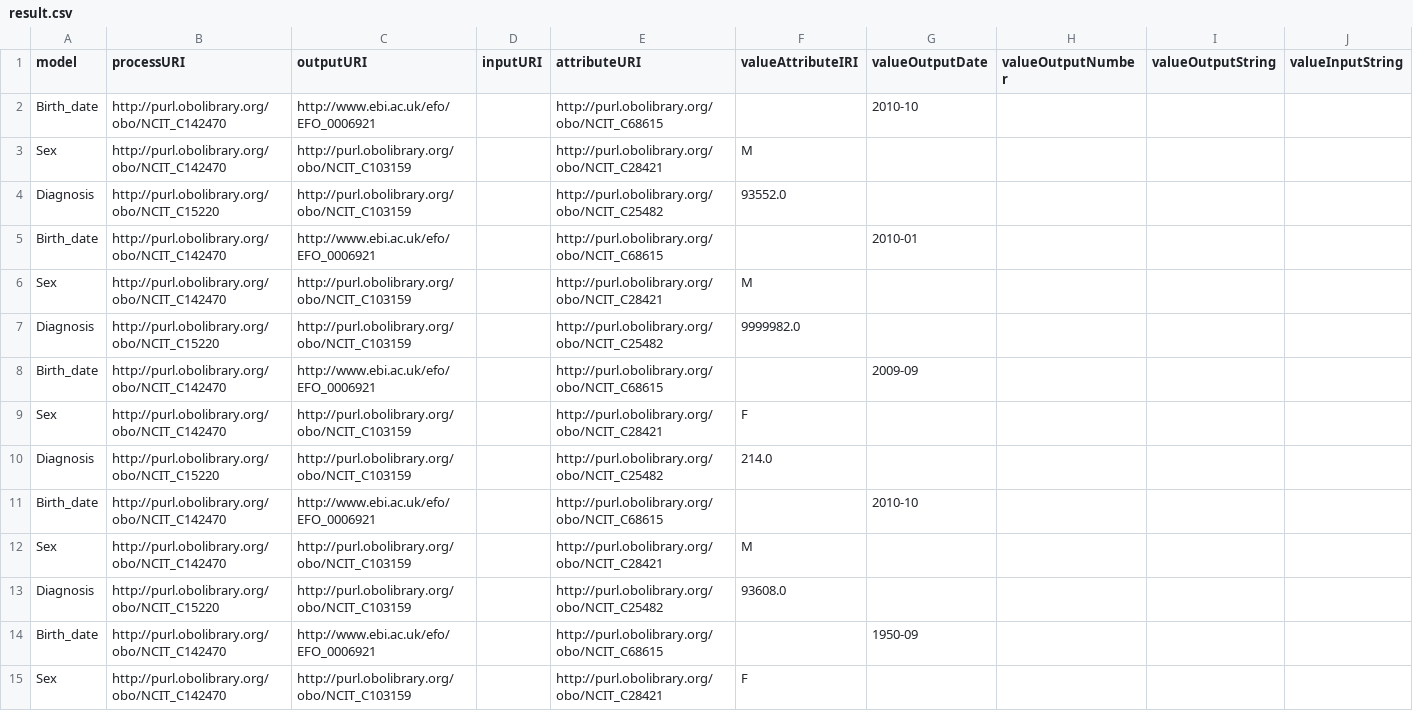
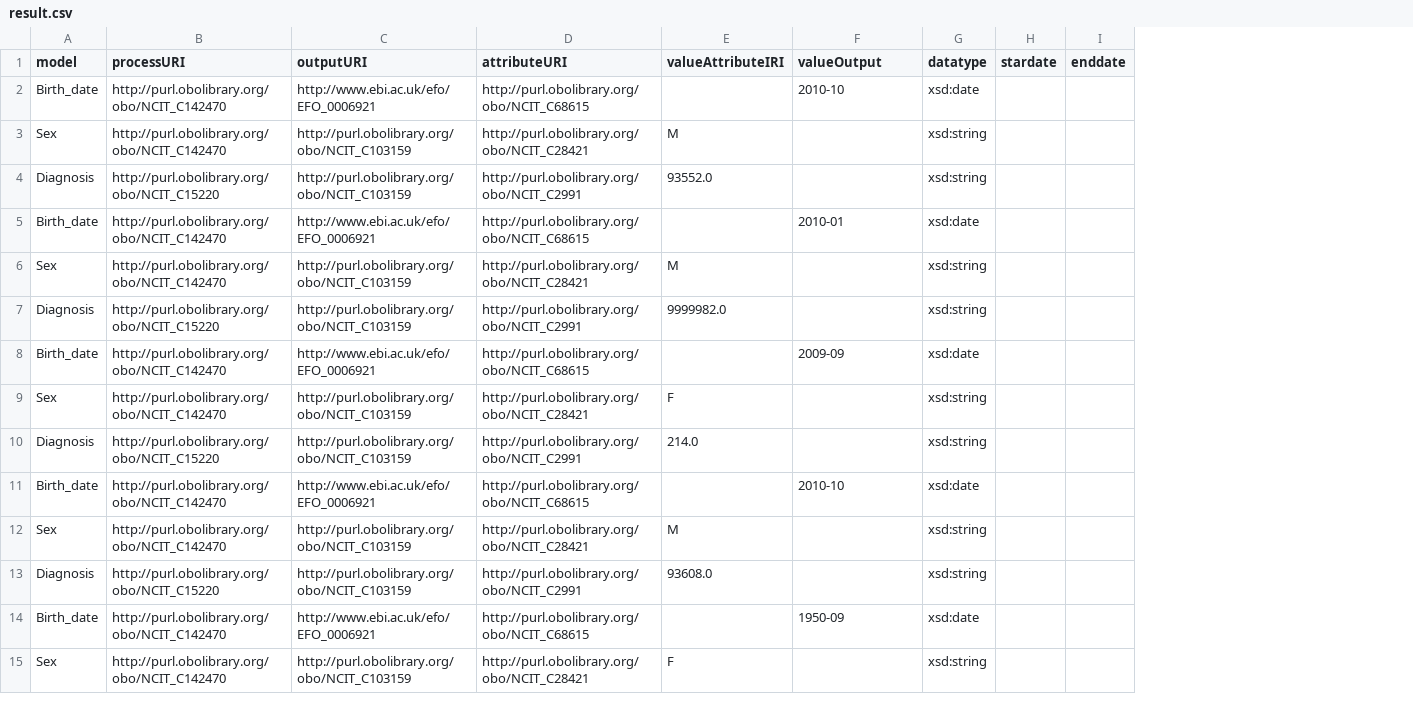
Before and after one commit to pabloalarconm/Hefesto, a CSV file: data/result.csv, drawn as a sheet; only a part is shown; removed rows and columns are numbered as before the commit, all else as after; the diff covers the shown part only; the diff names each change by its address in the sheet, - before the commit and + after, or states it on an @@ line.

```diff
--- a/data/result.csv
+++ b/data/result.csv
-column D (inputURI), empty
-column H (valueOutputNumber), empty
-column I (valueOutputString), empty
-column J (valueInputString), empty
+column G (datatype), rows 2-15: xsd:date | xsd:string | xsd:string | xsd:date | xsd:string | xsd:string | xsd:date | xsd:string | xsd:string | xsd:date | xsd:string | xsd:string | xsd:date | xsd:string
+column H (stardate), empty
+column I (enddate), empty
-F1: valueOutputDate
+F1: valueOutput
-D4 (attributeURI): http://purl.obolibrary.org/obo/NCIT_C25482
+D4 (attributeURI): http://purl.obolibrary.org/obo/NCIT_C2991
-D7 (attributeURI): http://purl.obolibrary.org/obo/NCIT_C25482
+D7 (attributeURI): http://purl.obolibrary.org/obo/NCIT_C2991
-D10 (attributeURI): http://purl.obolibrary.org/obo/NCIT_C25482
+D10 (attributeURI): http://purl.obolibrary.org/obo/NCIT_C2991
-D13 (attributeURI): http://purl.obolibrary.org/obo/NCIT_C25482
+D13 (attributeURI): http://purl.obolibrary.org/obo/NCIT_C2991
```
Also changed, not shown: 27 edited cells elsewhere in this file, 3 other files.
